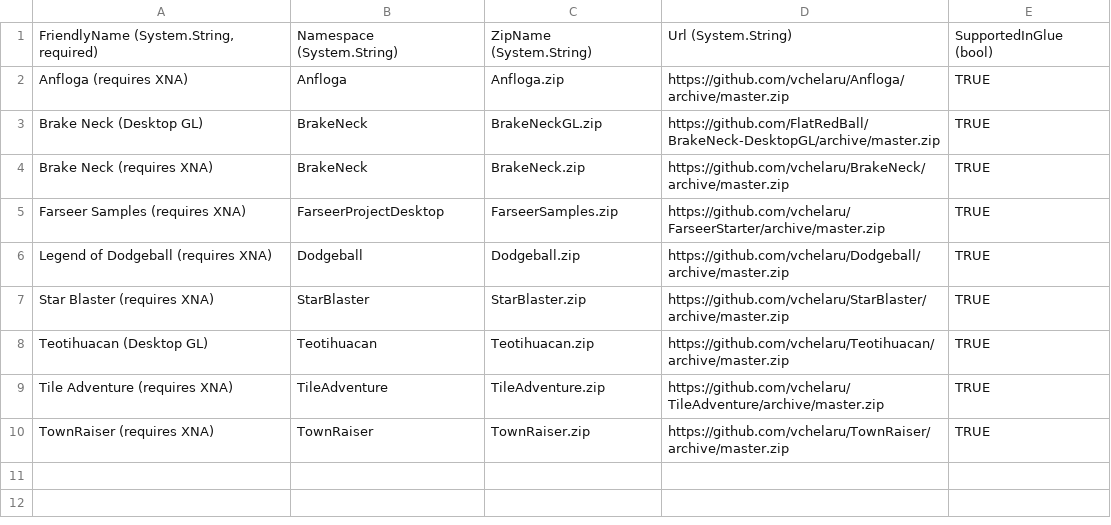
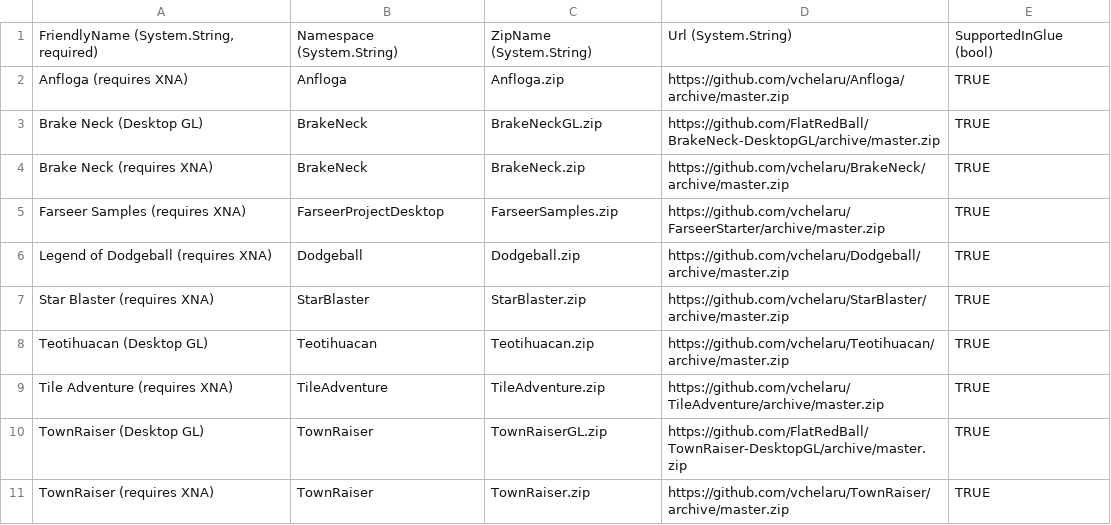
Before and after one commit to vchelaru/FlatRedBall, a CSV file: FRBDK/NewProjectCreator/NewProjectCreator/Content/StarterProjects.csv, drawn as a sheet; the diff names each change by its address in the sheet, - before the commit and + after, or states it on an @@ line.

Commit message:
Add TownRaiser DesktopGL starter project

```diff
--- a/FRBDK/NewProjectCreator/NewProjectCreator/Content/StarterProjects.csv
+++ b/FRBDK/NewProjectCreator/NewProjectCreator/Content/StarterProjects.csv
+row 10: TownRaiser (Desktop GL) | TownRaiser | TownRaiserGL.zip | https://github.com/FlatRedBall/TownRaiser-DesktopGL/archive/master.zip | TRUE
```
